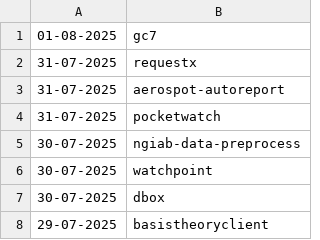
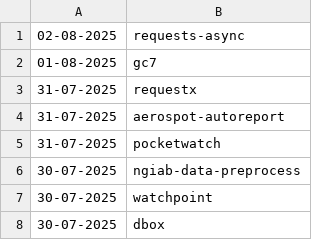
Before and after one commit to NordCoderd/deleted-pypi-package-index, a CSV file: pypi-uploader-directory/revived-pypi-packages.csv, drawn as a sheet; only a part is shown; the shorter side is filled out with more unchanged rows.

```diff
--- a/pypi-uploader-directory/revived-pypi-packages.csv
+++ b/pypi-uploader-directory/revived-pypi-packages.csv
@@ -1 +1,2 @@
+02-08-2025,requests-async
 01-08-2025,gc7
```
Also changed, not shown: pypi-uploader-directory/deleted-pypi-packages.csv, 3 other files.
